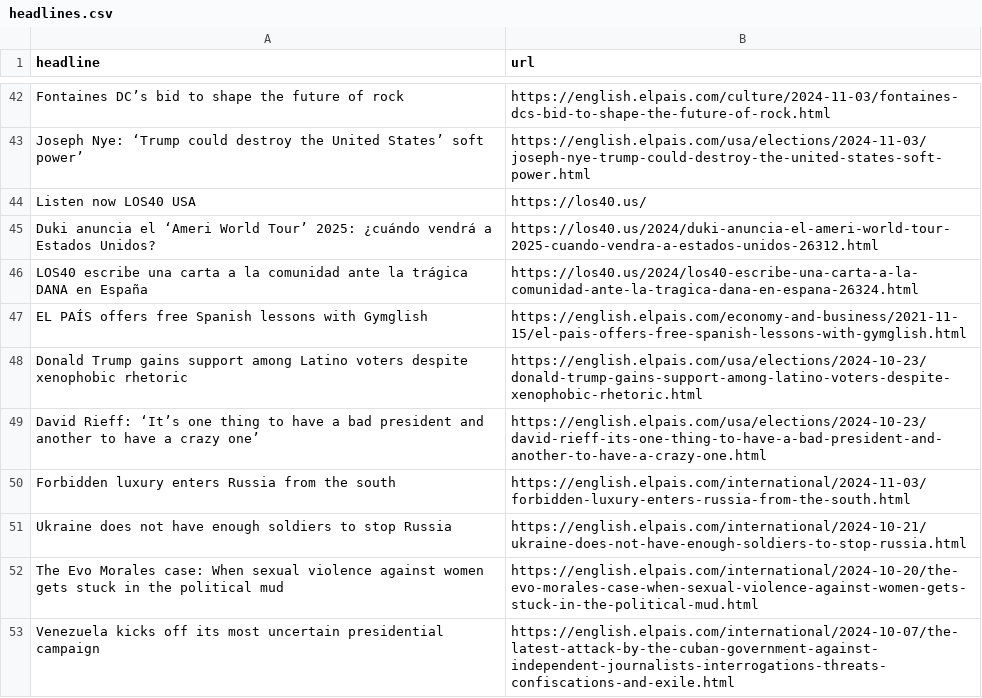
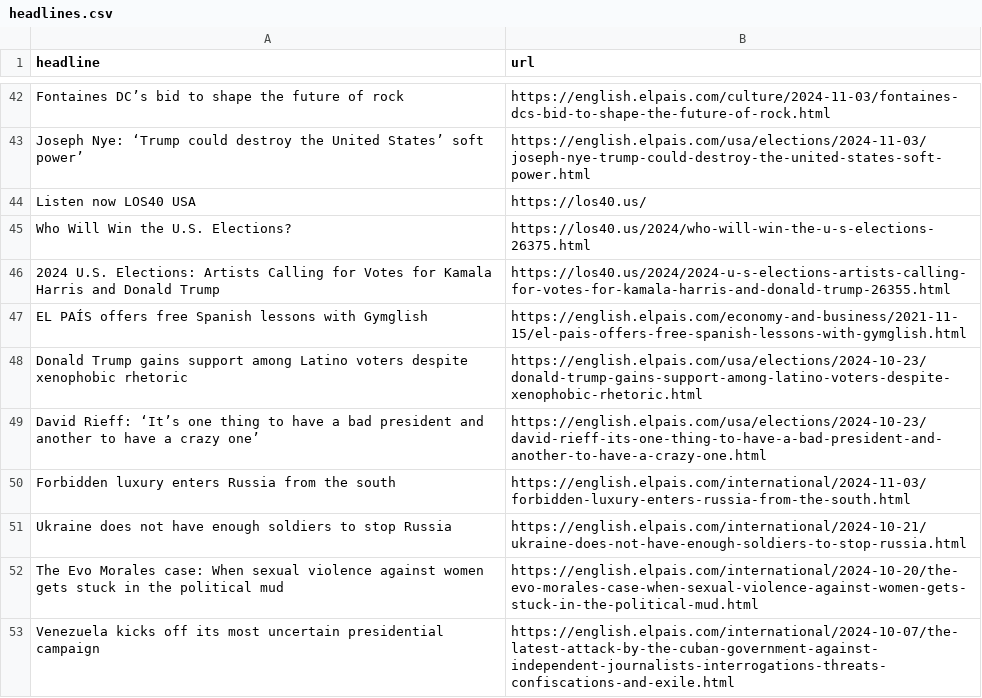
Before and after one commit to JSorrell99/el-pais-autoscraper, a CSV file: headlines.csv, drawn as a sheet; only a part is shown, gaps mark what is left out.

```diff
--- a/headlines.csv
+++ b/headlines.csv
@@ -44,4 +44,4 @@ Joseph Nye: ‘Trump could destroy the United States’ soft power’,https://en
 Listen now LOS40 USA,https://los40.us/
-Duki anuncia el ‘Ameri World Tour’ 2025: ¿cuándo vendrá a Estados Unidos?,https://los40.us/2024/duki-anuncia-el-ameri-world-tour-2025-cuando-vendra-a-estados-unidos-26312.html
-LOS40 escribe una carta a la comunidad ante la trágica DANA en España,https://los40.us/2024/los40-escribe-una-carta-a-la-comunidad-ante-la-tragica-dana-en-espana-26324.html
+Who Will Win the U.S. Elections?,https://los40.us/2024/who-will-win-the-u-s-elections-26375.html
+2024 U.S. Elections: Artists Calling for Votes for Kamala Harris and Donald Trump,https://los40.us/2024/2024-u-s-elections-artists-calling-for-votes-for-kamala-harris-and-donald-trump-26355.html
 EL PAÍS offers free Spanish lessons with Gymglish,https://english.elpais.com/economy-and-business/2021-11-15/el-pais-offers-free-spanish-lessons-with-gymglish.html
```
